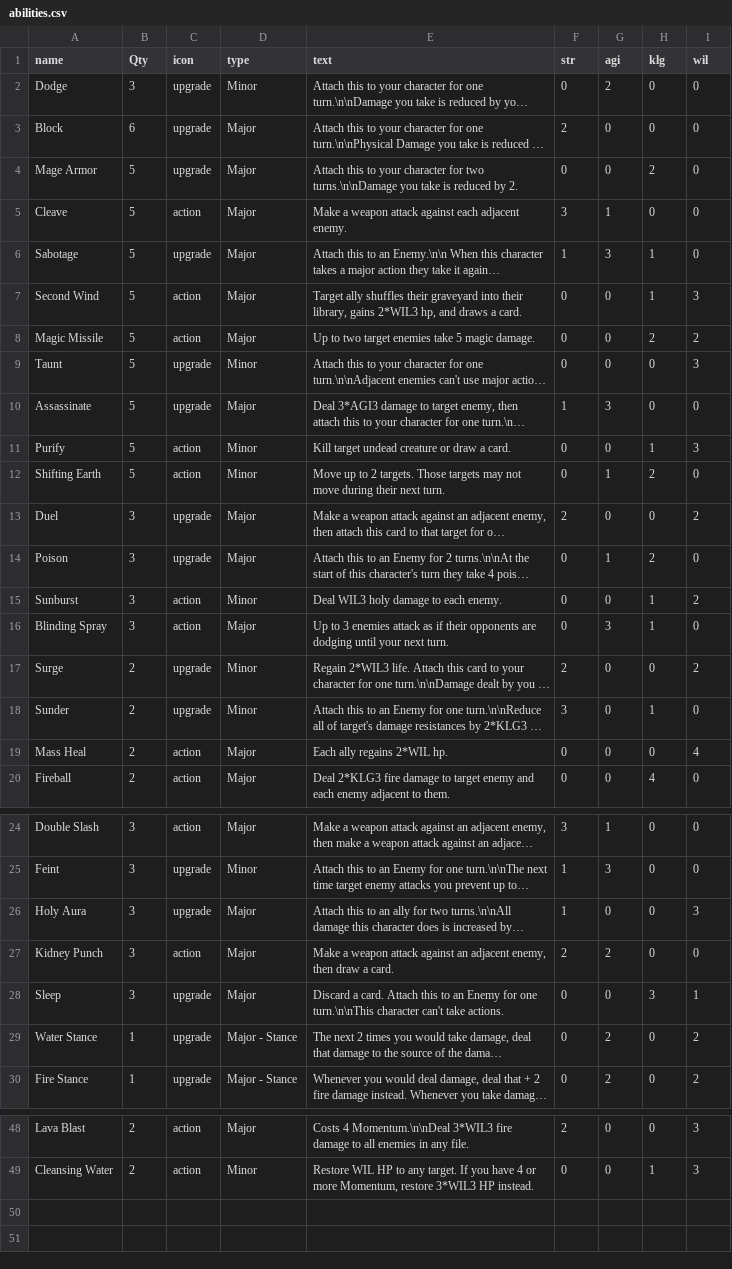
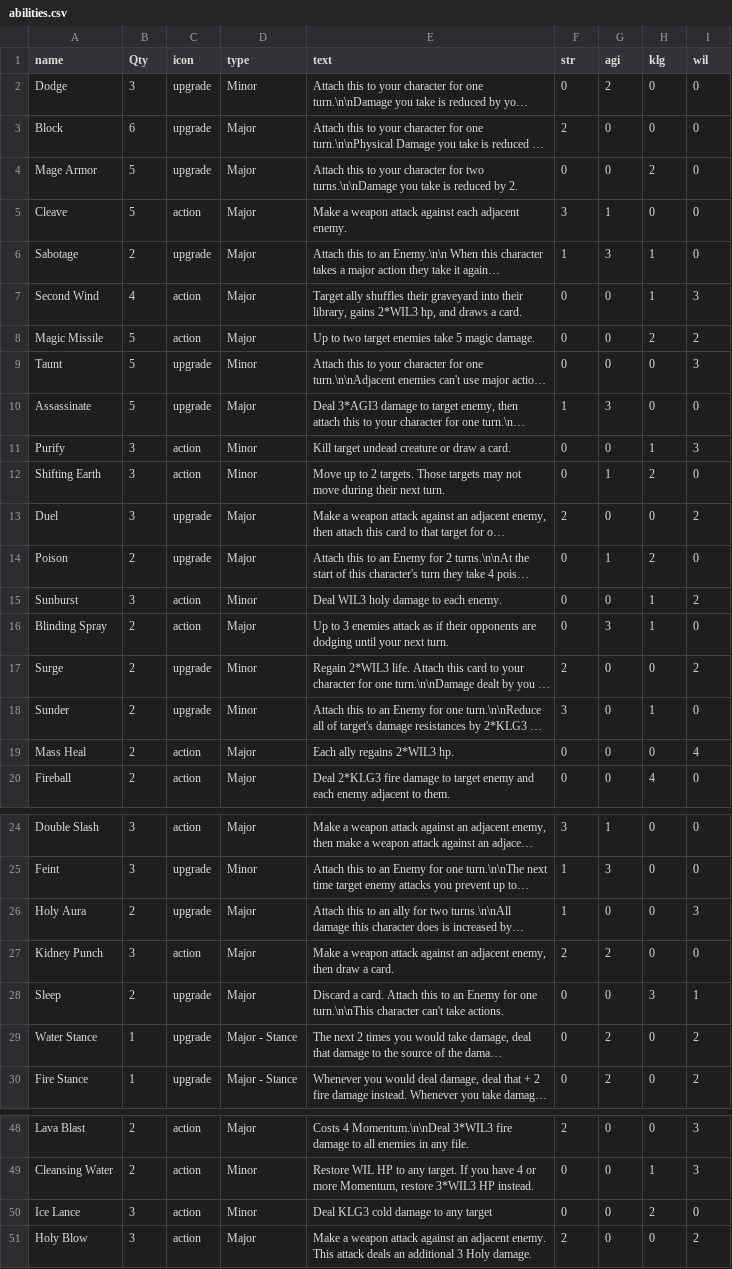
Before and after one commit to LCRPG/lcrpg, a CSV file: squib/cardfiles/abilities.csv, drawn as a sheet; only a part is shown, gaps mark what is left out; long unchanged cells end in …; the diff covers the shown part only; the diff names each change by its address in the sheet, - before the commit and + after, or states it on an @@ line.

```diff
--- a/squib/cardfiles/abilities.csv
+++ b/squib/cardfiles/abilities.csv
-B6 (Qty): 5
+B6 (Qty): 2
-B7 (Qty): 5
+B7 (Qty): 4
-B11:B12 (Qty): 5
+B11:B12 (Qty): 3
-B14 (Qty): 3
+B14 (Qty): 2
-B16 (Qty): 3
+B16 (Qty): 2
-E19 (text): Each ally regains 2*WIL hp.
+E19 (text): Each ally regains 2*WIL3 hp.
-B26 (Qty): 3
+B26 (Qty): 2
-B28 (Qty): 3
+B28 (Qty): 2
+row 50: Ice Lance | 3 | action | Minor | Deal KLG3 cold damage to any target | 0 | 0 | 2 | 0
+row 51: Holy Blow | 3 | action | Major | Make a weapon attack against an adjacent enemy. This attack deals an additional 3 Holy damage. | 2 | 0 | 0 | 2
```
Also changed, not shown: 1 edited cell elsewhere in this file, squib/cardfiles/shortAbilities.csv, 2 other files.
